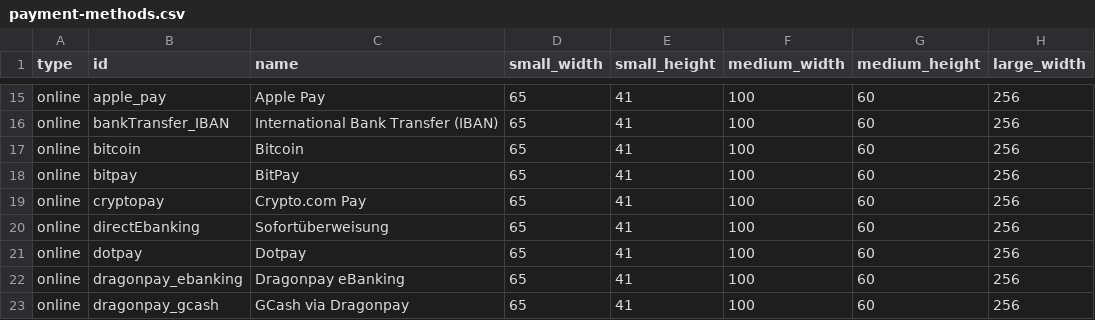
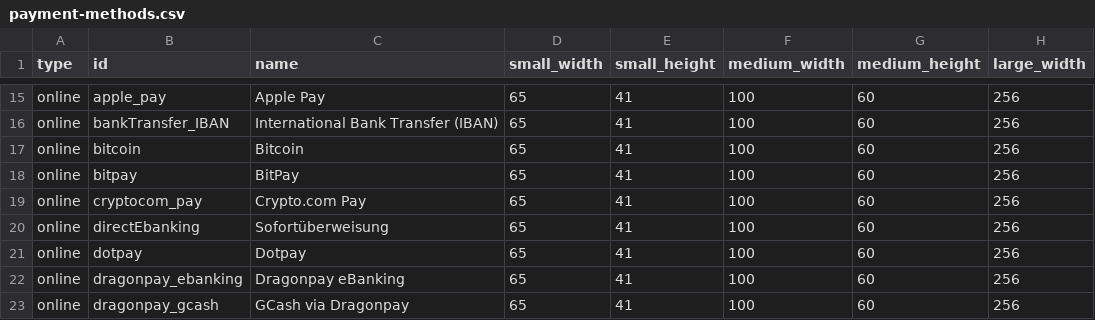
Before and after one commit to flowcommerce/json-reference, a CSV file: data/original/payment-methods.csv, drawn as a sheet; only a part is shown, gaps mark what is left out; the diff names each change by its address in the sheet, - before the commit and + after, or states it on an @@ line.

Commit message:
update crypto id

```diff
--- a/data/original/payment-methods.csv
+++ b/data/original/payment-methods.csv
-B19 (id): cryptopay
+B19 (id): cryptocom_pay
```
Also changed, not shown: 2 other files.
